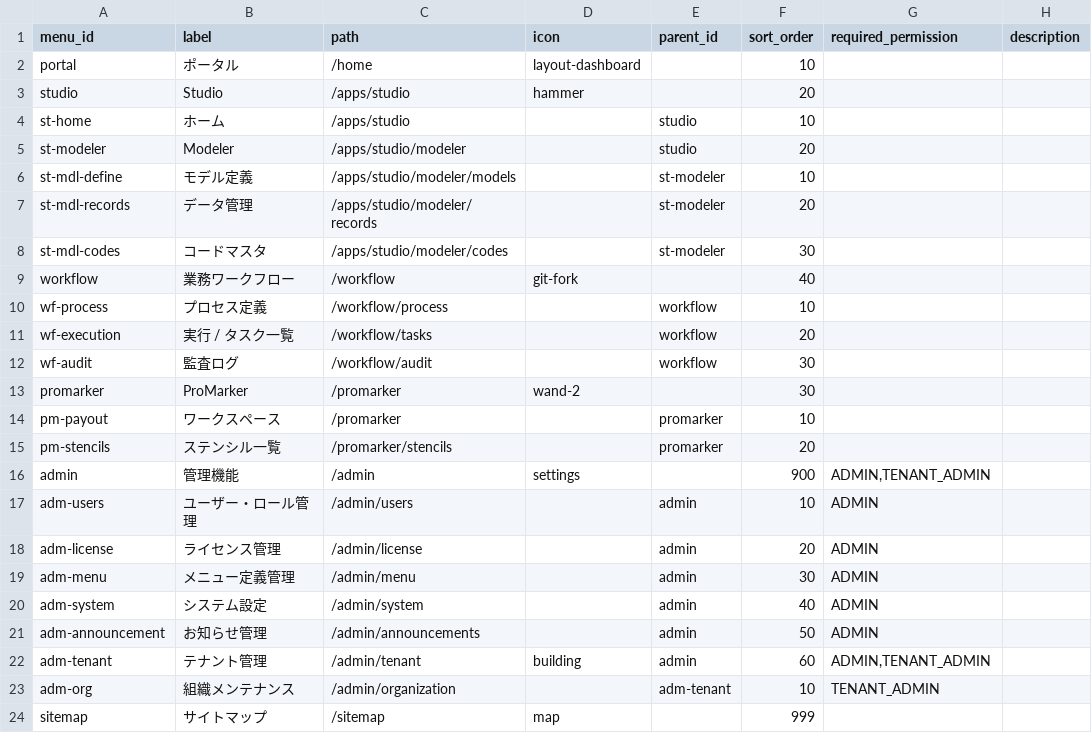
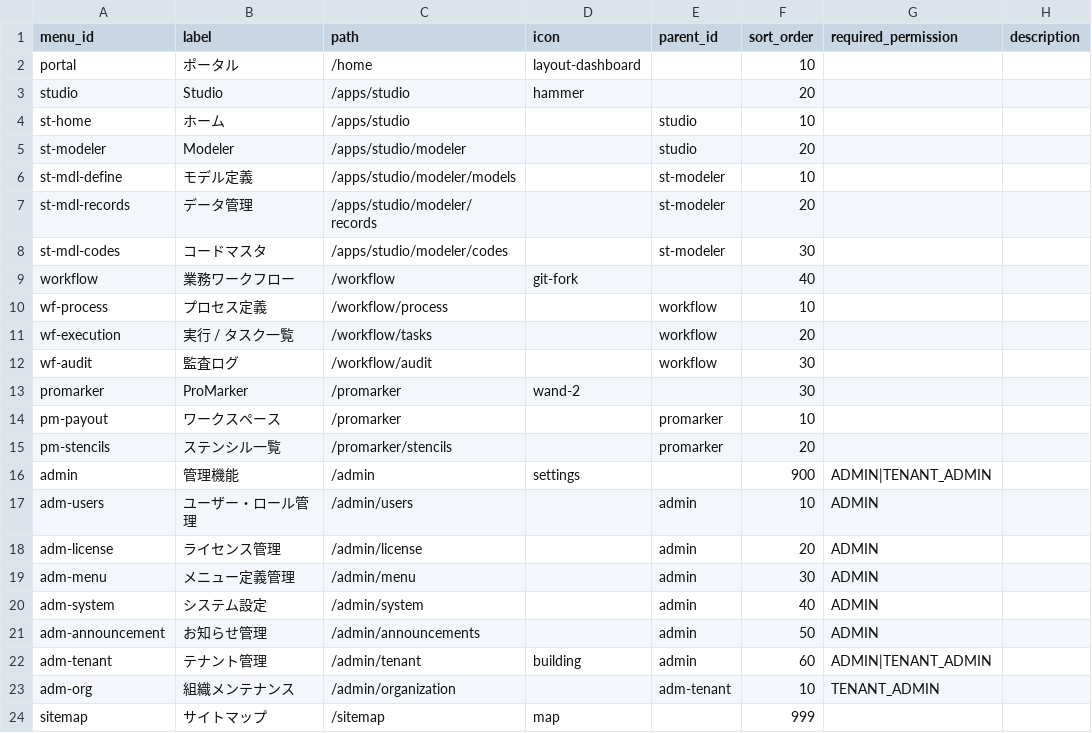
Before and after one commit to vemikrs/mirelplatform, a CSV file: backend/src/main/resources/db/data/system/mir_menus.csv, drawn as a sheet.

Commit message:
fix(backend): fix CSV parsing for permissions and OAuth2 token generation

```diff
--- a/backend/src/main/resources/db/data/system/mir_menus.csv
+++ b/backend/src/main/resources/db/data/system/mir_menus.csv
@@ -15,3 +15,3 @@ pm-payout,ワークスペース,/promarker,,promarker,10,,
 pm-stencils,ステンシル一覧,/promarker/stencils,,promarker,20,,
-admin,管理機能,/admin,settings,,900,"ADMIN,TENANT_ADMIN",
+admin,管理機能,/admin,settings,,900,ADMIN|TENANT_ADMIN,
 adm-users,ユーザー・ロール管理,/admin/users,,admin,10,ADMIN,
@@ -21,3 +21,3 @@ adm-system,システム設定,/admin/system,,admin,40,ADMIN,
 adm-announcement,お知らせ管理,/admin/announcements,,admin,50,ADMIN,
-adm-tenant,テナント管理,/admin/tenant,building,admin,60,"ADMIN,TENANT_ADMIN",
+adm-tenant,テナント管理,/admin/tenant,building,admin,60,ADMIN|TENANT_ADMIN,
 adm-org,組織メンテナンス,/admin/organization,,adm-tenant,10,TENANT_ADMIN,
```
Also changed, not shown: 3 other files.
